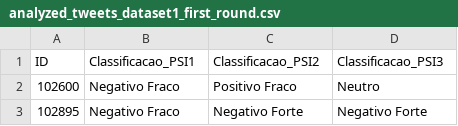
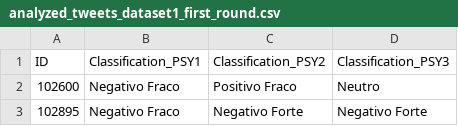
Before and after one commit to leosilva/jss_2021_paper, a CSV file: analyzed_tweets_dataset1_first_round.csv, drawn as a sheet; only a part is shown.

Commit message:
modificacoes para o envio ao Mendeley Data

```diff
--- a/analyzed_tweets_dataset1_first_round.csv
+++ b/analyzed_tweets_dataset1_first_round.csv
@@ -1,2 +1,2 @@
-ID,Classificacao_PSI1,Classificacao_PSI2,Classificacao_PSI3
+ID,Classification_PSY1,Classification_PSY2,Classification_PSY3
 102600,Negativo Fraco,Positivo Fraco,Neutro
```
Also changed, not shown: analyzed_tweets_dataset2_first_round.csv, analyzed_tweets_second_round.csv.
